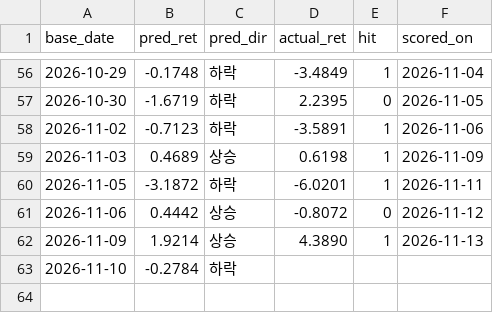
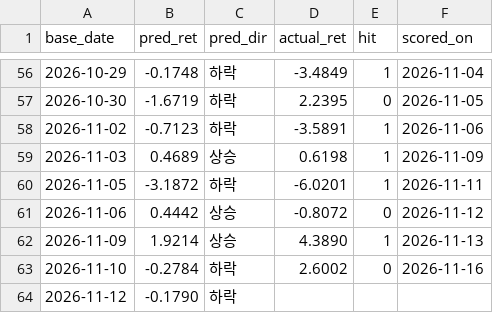
Before and after one commit to luminae21-source/jinwoo-quant-auto, a CSV file: 익일예측_log.csv, drawn as a sheet; only a part is shown, gaps mark what is left out.

```diff
--- a/익일예측_log.csv
+++ b/익일예측_log.csv
@@ -62,2 +62,3 @@
 2026-11-09,1.9214,상승,4.3890,1,2026-11-13
-2026-11-10,-0.2784,하락,,,
+2026-11-10,-0.2784,하락,2.6002,0,2026-11-16
+2026-11-12,-0.1790,하락,,,
```
Also changed, not shown: 익일예측_log_kosdaq.csv.
